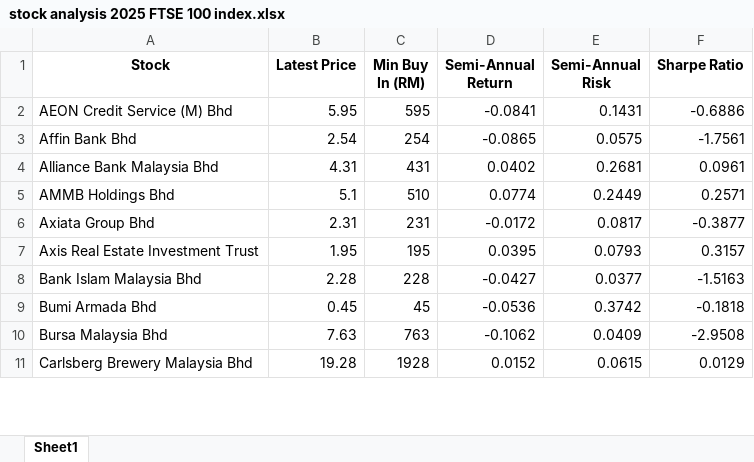
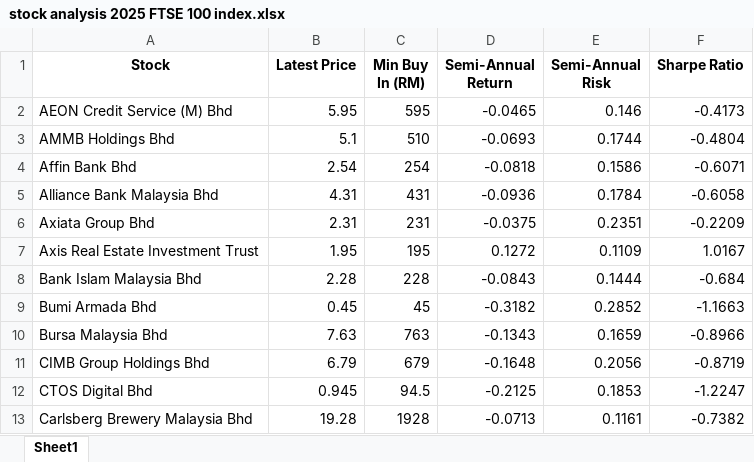
Before and after one commit to oscarseah/portfolioApp, an Excel workbook: data/processed/stock analysis 2025 FTSE 100 index.xlsx, sheet Sheet1, drawn as a sheet; only a part is shown; values as stored, in another font and other column widths than the file's, no borders; removed rows and columns are numbered as before the commit, all else as after; the diff covers the shown part only; the diff names each change by its address in the sheet, - before the commit and + after, or states it on an @@ line.

```diff
--- a/data/processed/stock analysis 2025 FTSE 100 index.xlsx (sheet Sheet1)
+++ b/data/processed/stock analysis 2025 FTSE 100 index.xlsx (sheet Sheet1)
-D2 (Semi-Annual Return): -0.0841
+D2 (Semi-Annual Return): -0.0465
-E2 (Semi-Annual Risk): 0.1431
+E2 (Semi-Annual Risk): 0.146
-F2 (Sharpe Ratio): -0.6886
+F2 (Sharpe Ratio): -0.4173
+row 3: AMMB Holdings Bhd | 5.1 | 510 | -0.0693 | 0.1744 | -0.4804
-D4 (Semi-Annual Return): -0.0865
+D4 (Semi-Annual Return): -0.0818
-E4 (Semi-Annual Risk): 0.0575
+E4 (Semi-Annual Risk): 0.1586
-F4 (Sharpe Ratio): -1.7561
+F4 (Sharpe Ratio): -0.6071
-D5 (Semi-Annual Return): 0.0402
+D5 (Semi-Annual Return): -0.0936
-E5 (Semi-Annual Risk): 0.2681
+E5 (Semi-Annual Risk): 0.1784
-F5 (Sharpe Ratio): 0.0961
+F5 (Sharpe Ratio): -0.6058
-row 5: AMMB Holdings Bhd | 5.1 | 510 | 0.0774 | 0.2449 | 0.2571
-D6 (Semi-Annual Return): -0.0172
+D6 (Semi-Annual Return): -0.0375
-E6 (Semi-Annual Risk): 0.0817
+E6 (Semi-Annual Risk): 0.2351
-F6 (Sharpe Ratio): -0.3877
+F6 (Sharpe Ratio): -0.2209
-D7 (Semi-Annual Return): 0.0395
+D7 (Semi-Annual Return): 0.1272
-E7 (Semi-Annual Risk): 0.0793
+E7 (Semi-Annual Risk): 0.1109
-F7 (Sharpe Ratio): 0.3157
+F7 (Sharpe Ratio): 1.0167
-D8 (Semi-Annual Return): -0.0427
+D8 (Semi-Annual Return): -0.0843
-E8 (Semi-Annual Risk): 0.0377
+E8 (Semi-Annual Risk): 0.1444
-F8 (Sharpe Ratio): -1.5163
+F8 (Sharpe Ratio): -0.684
-D9 (Semi-Annual Return): -0.0536
+D9 (Semi-Annual Return): -0.3182
-E9 (Semi-Annual Risk): 0.3742
+E9 (Semi-Annual Risk): 0.2852
-F9 (Sharpe Ratio): -0.1818
+F9 (Sharpe Ratio): -1.1663
-D10 (Semi-Annual Return): -0.1062
+D10 (Semi-Annual Return): -0.1343
-E10 (Semi-Annual Risk): 0.0409
+E10 (Semi-Annual Risk): 0.1659
-F10 (Sharpe Ratio): -2.9508
+F10 (Sharpe Ratio): -0.8966
+row 11: CIMB Group Holdings Bhd | 6.79 | 679 | -0.1648 | 0.2056 | -0.8719
+row 12: CTOS Digital Bhd | 0.945 | 94.5 | -0.2125 | 0.1853 | -1.2247
-D13 (Semi-Annual Return): 0.0152
+D13 (Semi-Annual Return): -0.0713
-E13 (Semi-Annual Risk): 0.0615
+E13 (Semi-Annual Risk): 0.1161
-F13 (Sharpe Ratio): 0.0129
+F13 (Sharpe Ratio): -0.7382
```
Also changed, not shown: 16 added rows, 18 removed rows and 219 edited cells elsewhere in this sheet, data/processed/stock analysis 2025 KLCI 30 index.xlsx, data/raw/2021-2024 FTSE 100 index stock price.xlsx, 10 other files.
